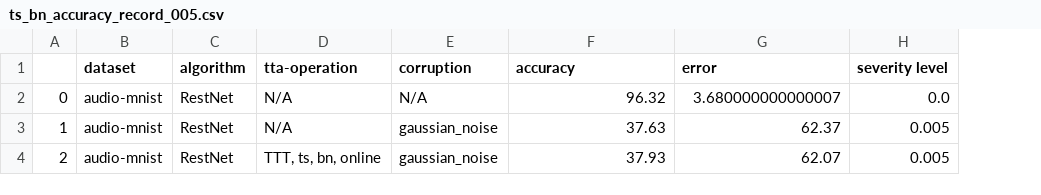
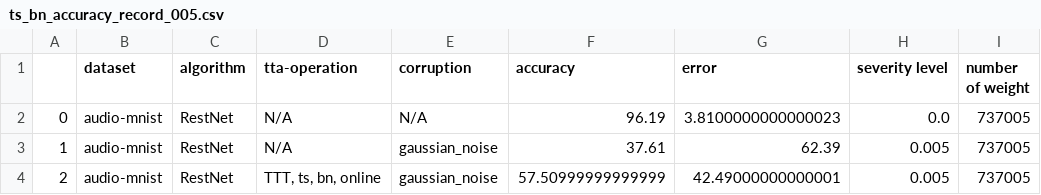
Before and after one commit to Andy-Shao/TTA-in-AC, a CSV file: result/audio-mnist/ttt/time_shift_analysis/ts_bn_accuracy_record_005.csv, drawn as a sheet; the diff names each change by its address in the sheet, - before the commit and + after, or states it on an @@ line.

Commit message:
add weight count analysis

```diff
--- a/result/audio-mnist/ttt/time_shift_analysis/ts_bn_accuracy_record_005.csv
+++ b/result/audio-mnist/ttt/time_shift_analysis/ts_bn_accuracy_record_005.csv
+column I (number of weight), rows 2-4: all 737005
-F2 (accuracy): 96.32
+F2 (accuracy): 96.19
-G2 (error): 3.680000000000007
+G2 (error): 3.8100000000000023
-F3 (accuracy): 37.63
+F3 (accuracy): 37.61
-G3 (error): 62.37
+G3 (error): 62.39
-F4 (accuracy): 37.93
+F4 (accuracy): 57.50999999999999
-G4 (error): 62.07
+G4 (error): 42.49000000000001
```
Also changed, not shown: result/audio-mnist/cnn/analysis/accuracy_record_0025.csv, result/audio-mnist/cnn/analysis/accuracy_record_005.csv, 8 other files.
